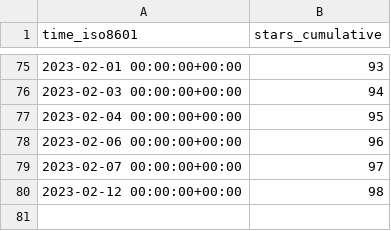
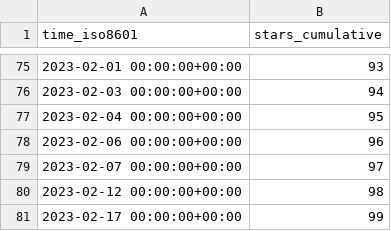
Before and after one commit to ineedhacksforrobloxgames/email-nuker, a CSV file: bagarrattaa/email-nuker/ghrs-data/stargazers.csv, drawn as a sheet; only a part is shown, gaps mark what is left out; the diff names each change by its address in the sheet, - before the commit and + after, or states it on an @@ line.

```diff
--- a/bagarrattaa/email-nuker/ghrs-data/stargazers.csv
+++ b/bagarrattaa/email-nuker/ghrs-data/stargazers.csv
+row 81: 2023-02-17 00:00:00+00:00 | 99
```
